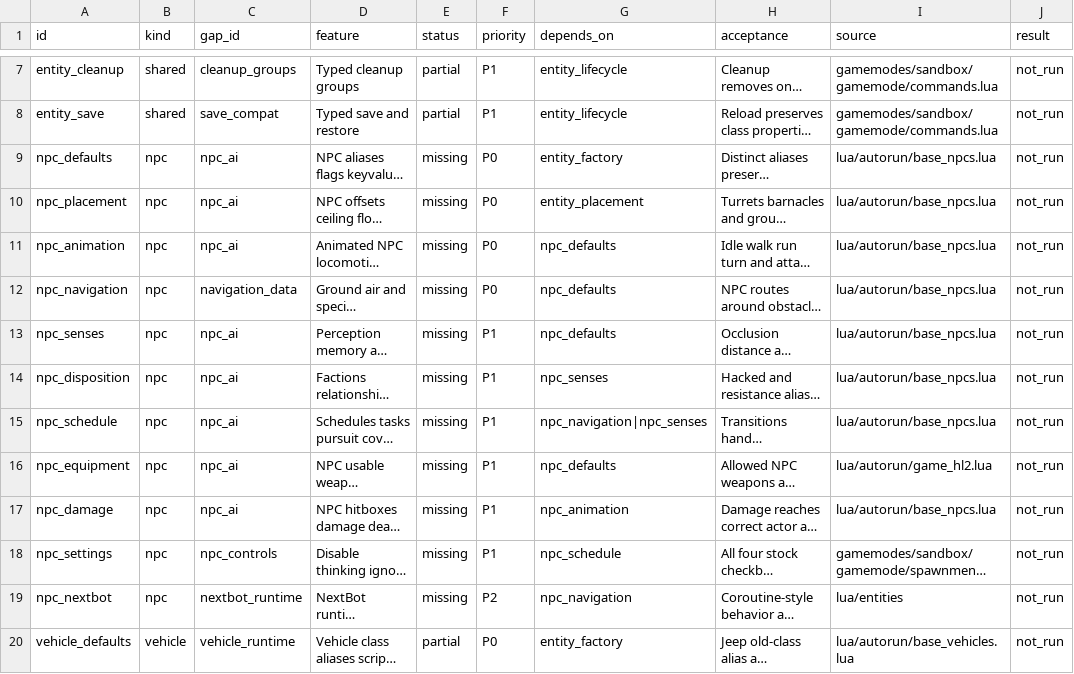
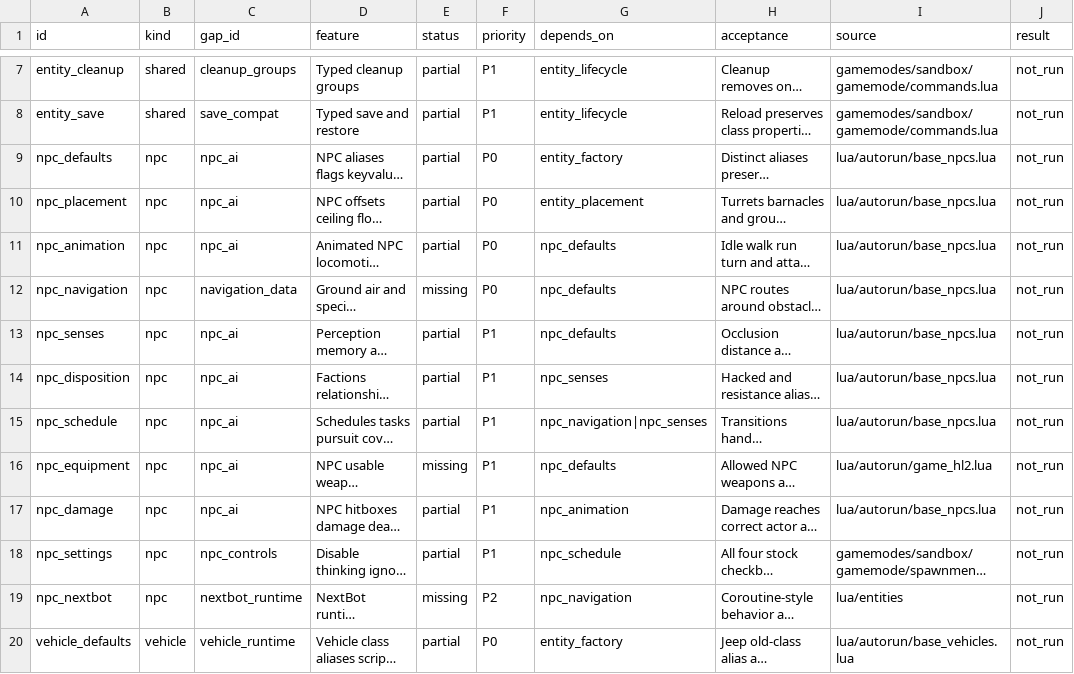
Before and after one commit to phoenixfire808/rust-sandbox, a CSV file: sheets/spawn_capabilities.csv, drawn as a sheet; only a part is shown, gaps mark what is left out; long unchanged cells end in …; the diff names each change by its address in the sheet, - before the commit and + after, or states it on an @@ line.

```diff
--- a/sheets/spawn_capabilities.csv
+++ b/sheets/spawn_capabilities.csv
-E9:E11 (status): missing
+E9:E11 (status): partial
-E13:E15 (status): missing
+E13:E15 (status): partial
-E17:E18 (status): missing
+E17:E18 (status): partial
```
Also changed, not shown: sheets/parity_gaps.csv, sheets/work_queue.csv, 25 other files.
